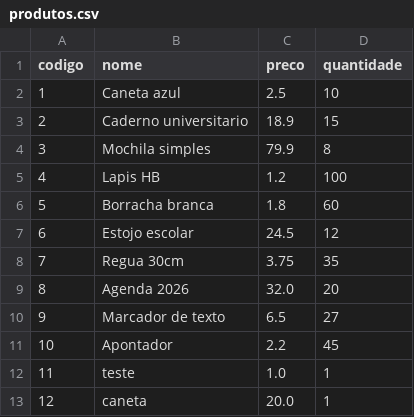
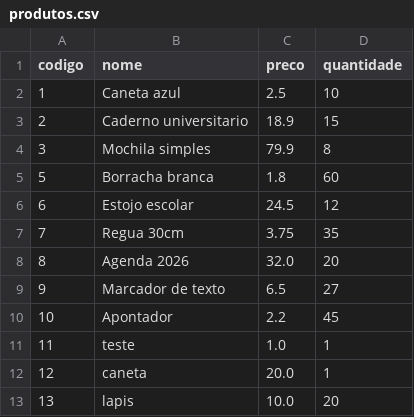
Before and after one commit to LucasCastelli01/Sistema-Estoque-e-Vendas-com-Python, a CSV file: data/produtos.csv, drawn as a sheet; removed rows and columns are numbered as before the commit, all else as after; the diff names each change by its address in the sheet, - before the commit and + after, or states it on an @@ line.

```diff
--- a/data/produtos.csv
+++ b/data/produtos.csv
-row 5: 4 | Lapis HB | 1.2 | 100
+row 13: 13 | lapis | 10.0 | 20
```
Also changed, not shown: 2 other files.
